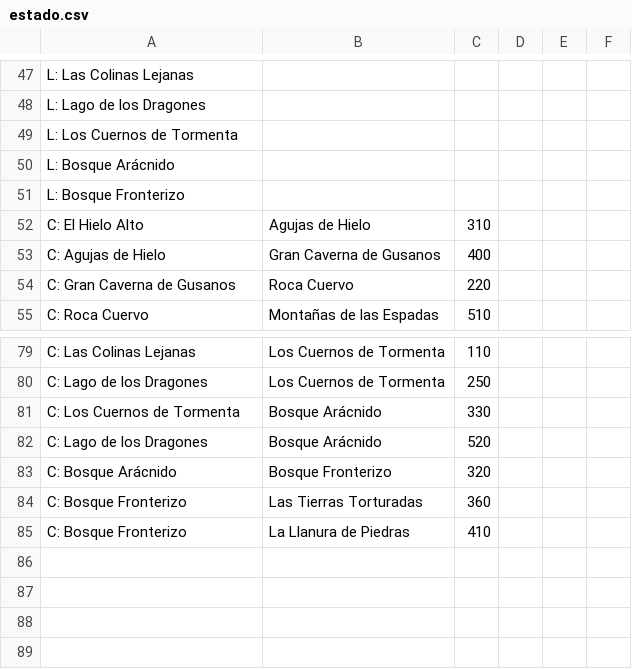
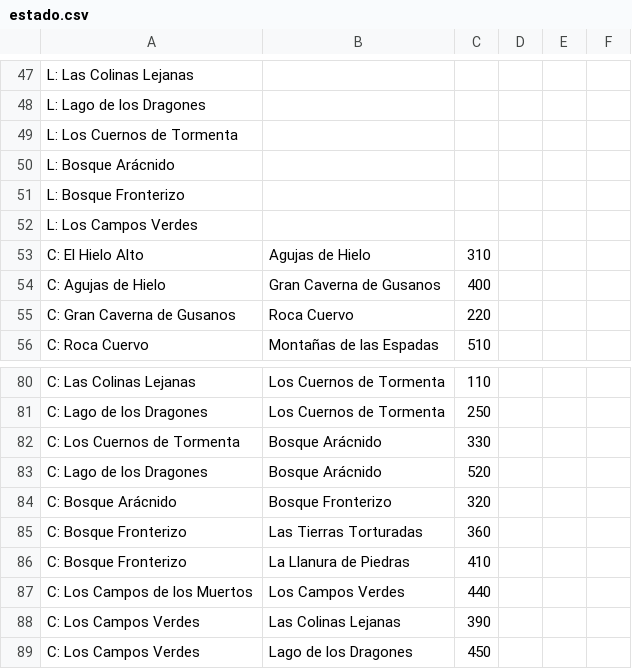
Before and after one commit to dpmbaltar/edat, a CSV file: src/tpfinal/estado.csv, drawn as a sheet; only a part is shown, gaps mark what is left out; the diff names each change by its address in the sheet, - before the commit and + after, or states it on an @@ line.

Commit message:
Actualizado estado.csv

```diff
--- a/src/tpfinal/estado.csv
+++ b/src/tpfinal/estado.csv
+row 52: L: Los Campos Verdes
+row 87: C: Los Campos de los Muertos | Los Campos Verdes | 440
+row 88: C: Los Campos Verdes | Las Colinas Lejanas | 390
+row 89: C: Los Campos Verdes | Lago de los Dragones | 450
```
